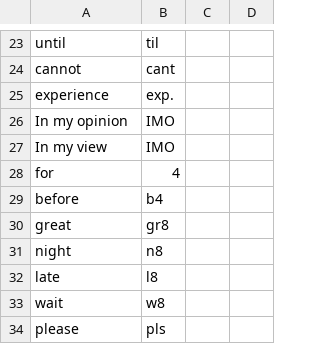
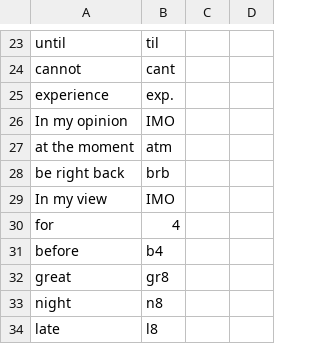
Before and after one commit to chrisgrieser/twitter-workspace-for-drafts, a CSV file: shorten_list.csv, drawn as a sheet; only a part is shown, gaps mark what is left out; the shorter side is filled out with more unchanged rows; the diff names each change by its address in the sheet, - before the commit and + after, or states it on an @@ line.

Commit message:
Update shorten_list.csv

```diff
--- a/shorten_list.csv
+++ b/shorten_list.csv
+row 27: at the moment | atm
+row 28: be right back | brb
```
